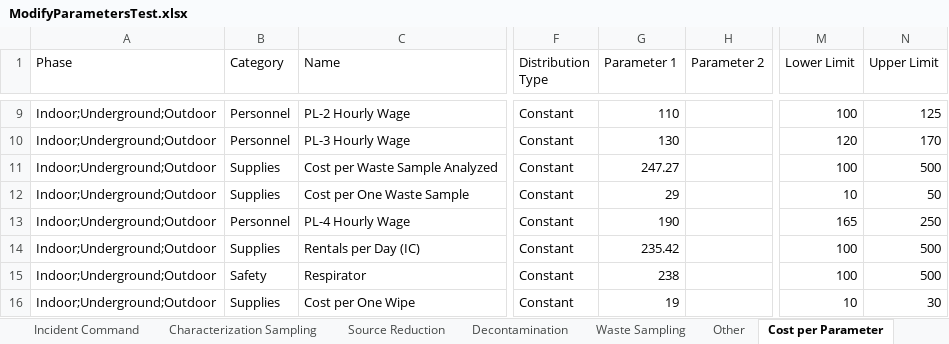
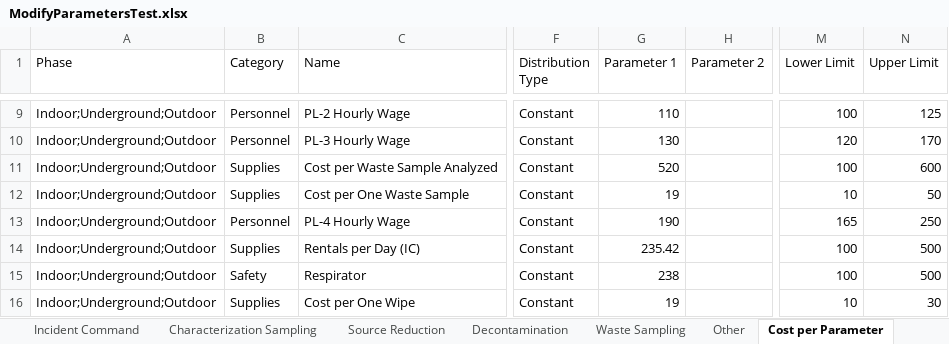
Before and after one commit to USEPA/EPADecon, an Excel workbook: Battelle.EPA.WideAreaDecon.Model.Tests/InputFiles/ModifyParametersTest.xlsx, sheet Cost per Parameter, drawn as a sheet; only a part is shown, gaps mark what is left out; values as stored, in another font and other column widths than the file's, no borders; conditional formats and table styles not drawn; the diff names each change by its address in the sheet, - before the commit and + after, or states it on an @@ line.

```diff
--- a/Battelle.EPA.WideAreaDecon.Model.Tests/InputFiles/ModifyParametersTest.xlsx (sheet Cost per Parameter)
+++ b/Battelle.EPA.WideAreaDecon.Model.Tests/InputFiles/ModifyParametersTest.xlsx (sheet Cost per Parameter)
-G11 (Parameter 1): 247.27
+G11 (Parameter 1): 520
-N11 (Upper Limit): 500
+N11 (Upper Limit): 600
-G12 (Parameter 1): 29
+G12 (Parameter 1): 19
```
Also changed, not shown: sheet Waste Sampling, 2 other files.
